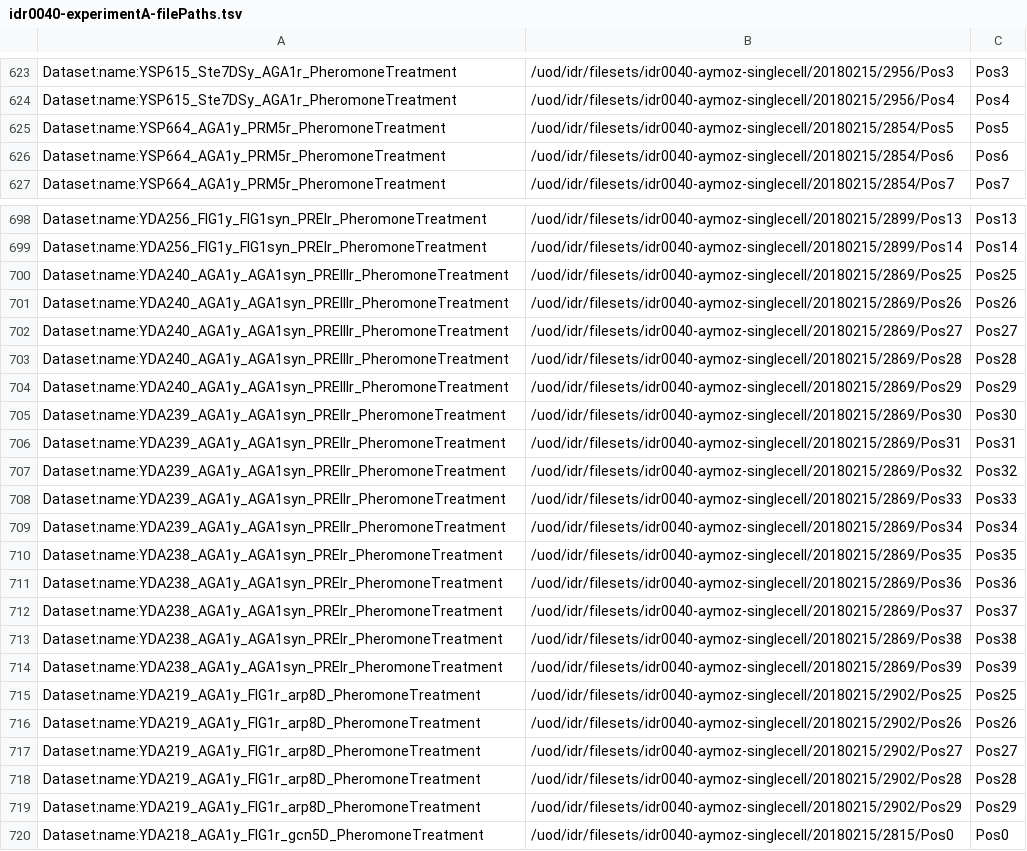
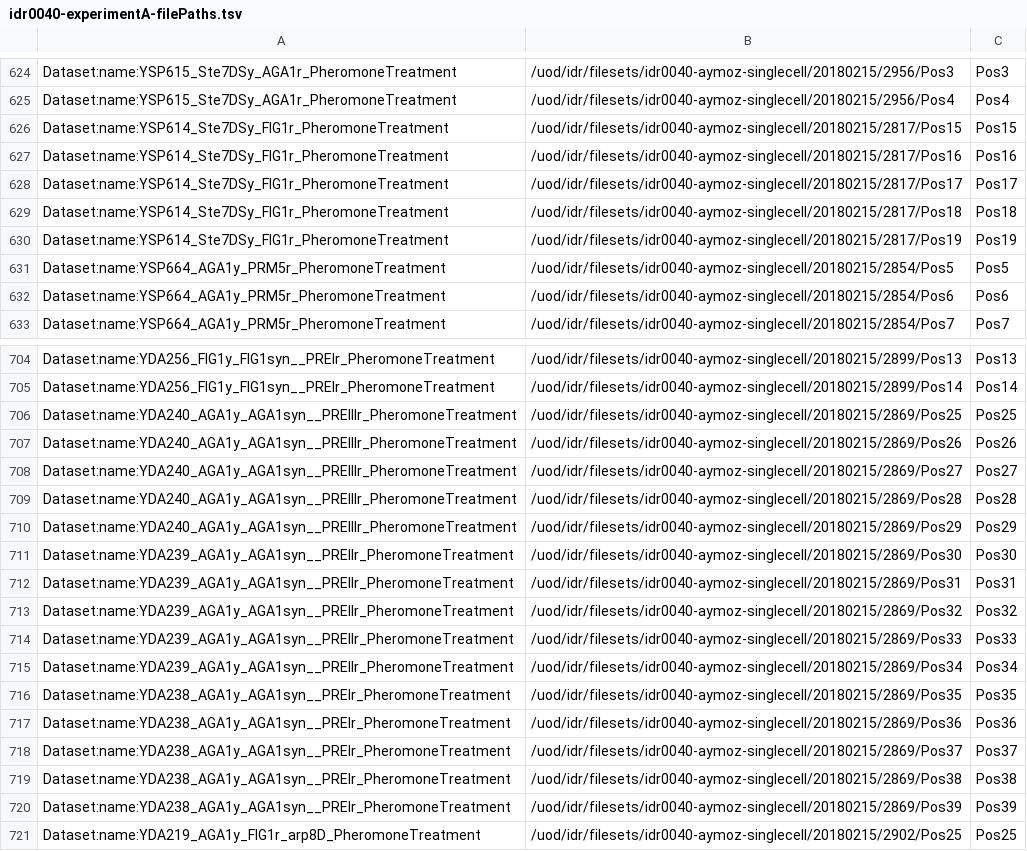
Before and after one commit to IDR/idr-metadata, a TSV file: idr0040-aymoz-singlecell/experimentA/idr0040-experimentA-filePaths.tsv, drawn as a sheet; only a part is shown, gaps mark what is left out; the shorter side is filled out with more unchanged rows; addresses are those after the commit; the diff covers the shown part only; the diff names each change by its address in the sheet, - before the commit and + after, or states it on an @@ line.

```diff
--- a/idr0040-aymoz-singlecell/experimentA/idr0040-experimentA-filePaths.tsv
+++ b/idr0040-aymoz-singlecell/experimentA/idr0040-experimentA-filePaths.tsv
+row 626: Dataset:name:YSP614_Ste7DSy_FIG1r_PheromoneTreatment | /uod/idr/filesets/idr0040-aymoz-singlecell/20180215/2817/Pos15 | Pos15
+row 627: Dataset:name:YSP614_Ste7DSy_FIG1r_PheromoneTreatment | /uod/idr/filesets/idr0040-aymoz-singlecell/20180215/2817/Pos16 | Pos16
+row 628: Dataset:name:YSP614_Ste7DSy_FIG1r_PheromoneTreatment | /uod/idr/filesets/idr0040-aymoz-singlecell/20180215/2817/Pos17 | Pos17
+row 629: Dataset:name:YSP614_Ste7DSy_FIG1r_PheromoneTreatment | /uod/idr/filesets/idr0040-aymoz-singlecell/20180215/2817/Pos18 | Pos18
+row 630: Dataset:name:YSP614_Ste7DSy_FIG1r_PheromoneTreatment | /uod/idr/filesets/idr0040-aymoz-singlecell/20180215/2817/Pos19 | Pos19
-A704:A705: Dataset:name:YDA256_FIG1y_FIG1syn_PREIr_PheromoneTreatment
+A704:A705: Dataset:name:YDA256_FIG1y_FIG1syn__PREIr_PheromoneTreatment
-A706:A710: Dataset:name:YDA240_AGA1y_AGA1syn_PREIIIr_PheromoneTreatment
+A706:A710: Dataset:name:YDA240_AGA1y_AGA1syn__PREIIIr_PheromoneTreatment
-A711:A715: Dataset:name:YDA239_AGA1y_AGA1syn_PREIIr_PheromoneTreatment
+A711:A715: Dataset:name:YDA239_AGA1y_AGA1syn__PREIIr_PheromoneTreatment
-A716:A720: Dataset:name:YDA238_AGA1y_AGA1syn_PREIr_PheromoneTreatment
+A716:A720: Dataset:name:YDA238_AGA1y_AGA1syn__PREIr_PheromoneTreatment
```
Also changed, not shown: 1 added row and 38 edited cells elsewhere in this file.
